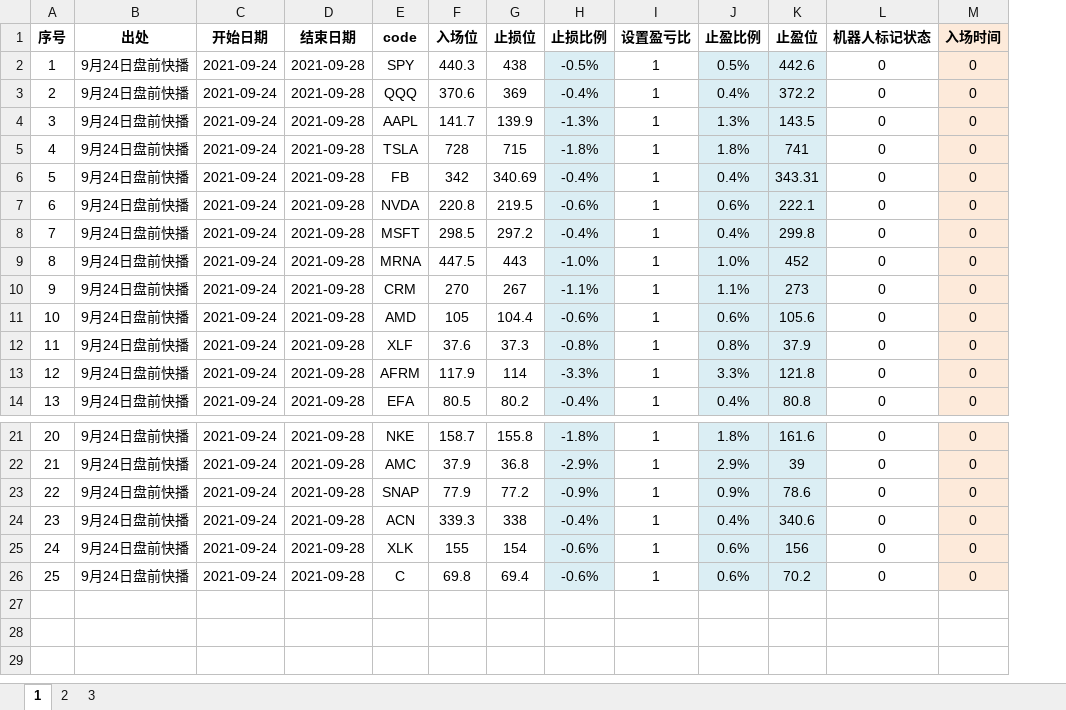
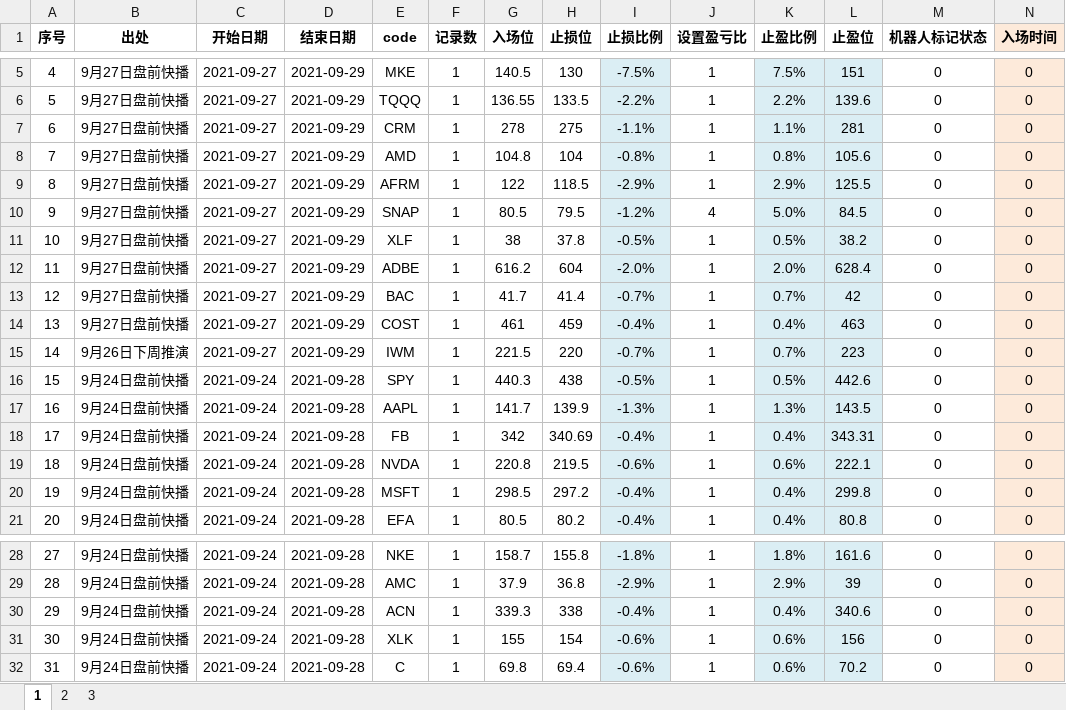
Before and after one commit to zxcvbnm3260/ChristopherShen, an Excel workbook: 短线点位导入机器人.xlsx, sheet 1, drawn as a sheet; only a part is shown, gaps mark what is left out; values as stored, in another font and other column widths than the file's, no borders; removed rows and columns are numbered as before the commit, all else as after; rows hold the shown columns only; the diff covers the shown part only; the diff names each change by its address in the sheet, - before the commit and + after, or states it on an @@ line.

Commit message:
0927补充

```diff
--- a/短线点位导入机器人.xlsx (sheet 1)
+++ b/短线点位导入机器人.xlsx (sheet 1)
+column F (记录数), rows 16-21: all 1; rows 28-32: all 1
+row 5: 4 | 9月27日盘前快播 | 2021-09-27 | 2021-09-29 | MKE | 1 | 140.5 | 130 | -7.5% | 1 | 7.5% | 151 | 0 | 0
+row 6: 5 | 9月27日盘前快播 | 2021-09-27 | 2021-09-29 | TQQQ | 1 | 136.55 | 133.5 | -2.2% | 1 | 2.2% | 139.6 | 0 | 0
+row 7: 6 | 9月27日盘前快播 | 2021-09-27 | 2021-09-29 | CRM | 1 | 278 | 275 | -1.1% | 1 | 1.1% | 281 | 0 | 0
+row 8: 7 | 9月27日盘前快播 | 2021-09-27 | 2021-09-29 | AMD | 1 | 104.8 | 104 | -0.8% | 1 | 0.8% | 105.6 | 0 | 0
+row 9: 8 | 9月27日盘前快播 | 2021-09-27 | 2021-09-29 | AFRM | 1 | 122 | 118.5 | -2.9% | 1 | 2.9% | 125.5 | 0 | 0
+row 10: 9 | 9月27日盘前快播 | 2021-09-27 | 2021-09-29 | SNAP | 1 | 80.5 | 79.5 | -1.2% | 4 | 5.0% | 84.5 | 0 | 0
+row 11: 10 | 9月27日盘前快播 | 2021-09-27 | 2021-09-29 | XLF | 1 | 38 | 37.8 | -0.5% | 1 | 0.5% | 38.2 | 0 | 0
+row 12: 11 | 9月27日盘前快播 | 2021-09-27 | 2021-09-29 | ADBE | 1 | 616.2 | 604 | -2.0% | 1 | 2.0% | 628.4 | 0 | 0
+row 13: 12 | 9月27日盘前快播 | 2021-09-27 | 2021-09-29 | BAC | 1 | 41.7 | 41.4 | -0.7% | 1 | 0.7% | 42 | 0 | 0
+row 14: 13 | 9月27日盘前快播 | 2021-09-27 | 2021-09-29 | COST | 1 | 461 | 459 | -0.4% | 1 | 0.4% | 463 | 0 | 0
+row 15: 14 | 9月26日下周推演 | 2021-09-27 | 2021-09-29 | IWM | 1 | 221.5 | 220 | -0.7% | 1 | 0.7% | 223 | 0 | 0
@@ column A (序号) renumbered from row 16 down @@
-row 3: 2 | 9月24日盘前快播 | 2021-09-24 | 2021-09-28 | QQQ | 370.6 | 369 | -0.4% | 1 | 0.4% | 372.2 | 0 | 0
-row 5: 4 | 9月24日盘前快播 | 2021-09-24 | 2021-09-28 | TSLA | 728 | 715 | -1.8% | 1 | 1.8% | 741 | 0 | 0
-row 9: 8 | 9月24日盘前快播 | 2021-09-24 | 2021-09-28 | MRNA | 447.5 | 443 | -1.0% | 1 | 1.0% | 452 | 0 | 0
-row 10: 9 | 9月24日盘前快播 | 2021-09-24 | 2021-09-28 | CRM | 270 | 267 | -1.1% | 1 | 1.1% | 273 | 0 | 0
-row 11: 10 | 9月24日盘前快播 | 2021-09-24 | 2021-09-28 | AMD | 105 | 104.4 | -0.6% | 1 | 0.6% | 105.6 | 0 | 0
-row 12: 11 | 9月24日盘前快播 | 2021-09-24 | 2021-09-28 | XLF | 37.6 | 37.3 | -0.8% | 1 | 0.8% | 37.9 | 0 | 0
-row 13: 12 | 9月24日盘前快播 | 2021-09-24 | 2021-09-28 | AFRM | 117.9 | 114 | -3.3% | 1 | 3.3% | 121.8 | 0 | 0
-row 23: 22 | 9月24日盘前快播 | 2021-09-24 | 2021-09-28 | SNAP | 77.9 | 77.2 | -0.9% | 1 | 0.9% | 78.6 | 0 | 0
```
Also changed, not shown: 3 added rows elsewhere in this sheet, formulas that keep their value.
